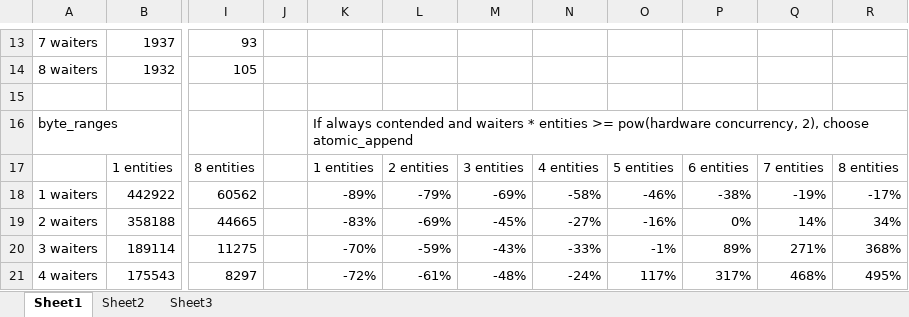
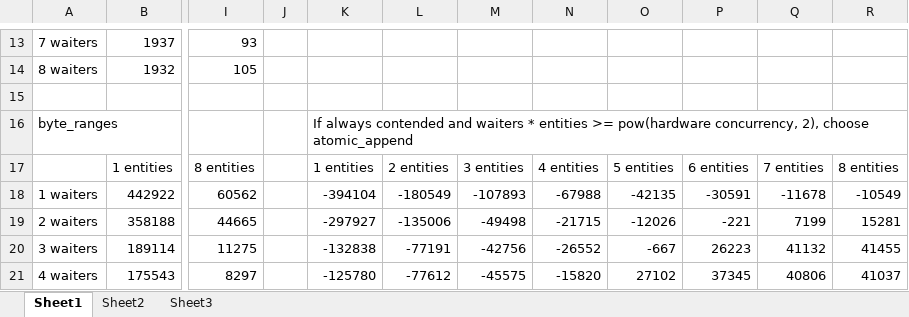
Before and after one commit to ned14/llfio, an Excel workbook: graphs/benchmark_locking 2x i5 M540 @ 2.53Ghz Win10 4.125Gb bandwidth.xlsx, sheet Sheet1, drawn as a sheet; only a part is shown, gaps mark what is left out; values as stored, in another font and other column widths than the file's, no borders; charts and pictures and conditional formats not drawn; the diff covers the shown part only; the diff names each change by its address in the sheet, - before the commit and + after, or states it on an @@ line.

```diff
--- a/graphs/benchmark_locking 2x i5 M540 @ 2.53Ghz Win10 4.125Gb bandwidth.xlsx (sheet Sheet1)
+++ b/graphs/benchmark_locking 2x i5 M540 @ 2.53Ghz Win10 4.125Gb bandwidth.xlsx (sheet Sheet1)
-K18: -89%
+K18: -394104
-L18: -79%
+L18: -180549
-M18: -69%
+M18: -107893
-N18: -58%
+N18: -67988
-O18: -46%
+O18: -42135
-P18: -38%
+P18: -30591
-Q18: -19%
+Q18: -11678
-R18: -17%
+R18: -10549
-K19: -83%
+K19: -297927
-L19: -69%
+L19: -135006
-M19: -45%
+M19: -49498
-N19: -27%
+N19: -21715
-O19: -16%
+O19: -12026
-P19: 0%
+P19: -221
-Q19: 14%
+Q19: 7199
-R19: 34%
+R19: 15281
-K20: -70%
+K20: -132838
-L20: -59%
+L20: -77191
-M20: -43%
+M20: -42756
-N20: -33%
+N20: -26552
-O20: -1%
+O20: -667
-P20: 89%
+P20: 26223
-Q20: 271%
+Q20: 41132
-R20: 368%
+R20: 41455
-K21: -72%
+K21: -125780
-L21: -61%
+L21: -77612
-M21: -48%
+M21: -45575
-N21: -24%
+N21: -15820
-O21: 117%
+O21: 27102
-P21: 317%
+P21: 37345
-Q21: 468%
+Q21: 40806
-R21: 495%
+R21: 41037
```
Also changed, not shown: 32 edited cells elsewhere in this sheet, sheet Sheet2, charts or pictures, 3 other files.
